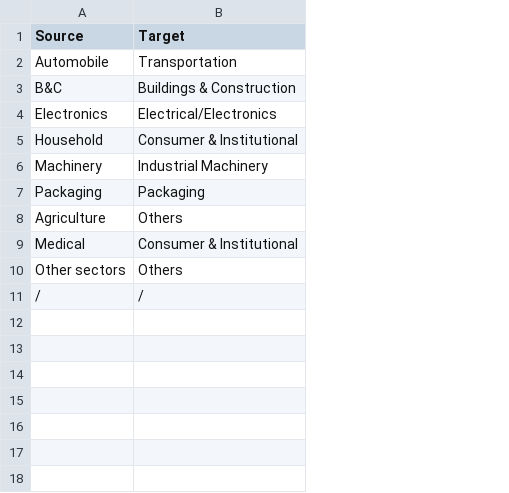
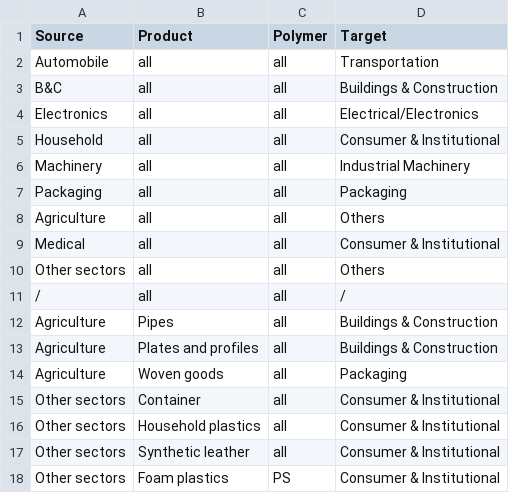
Before and after one commit to pik-piam/mrmfa, a CSV file: inst/extdata/sectoral/sectormappingRen2025.csv, drawn as a sheet; the diff names each change by its address in the sheet, - before the commit and + after, or states it on an @@ line.

Commit message:
fix: adjust sector mapping for Ren2025 to achieve better alignment of sector splits between Gao and Ren (#78)
For China, sector polymer splits are taken from a highly resolved
country-level plastics MFA (Ren2025). However, with the previous sector
mapping, China had a much higher share of plastics in the "Other"
category than other regions, while the share of plastics in the
"Consumer&Institutional" category was much lower. This affected the
stock extrapolation substantially. This is fixed in this PR by using a
more specific sector mapping that maps certain product categories of
Ren2025 that previously fell in the "Other" category to different
sectors (see documentation in convertRen2025.R).

```diff
--- a/inst/extdata/sectoral/sectormappingRen2025.csv
+++ b/inst/extdata/sectoral/sectormappingRen2025.csv
+column B (Product), rows 2-11: all all
+column C (Polymer), rows 2-11: all all
+row 12: Agriculture | Pipes | all | Buildings & Construction
+row 13: Agriculture | Plates and profiles | all | Buildings & Construction
+row 14: Agriculture | Woven goods | all | Packaging
+row 15: Other sectors | Container | all | Consumer & Institutional
+row 16: Other sectors | Household plastics | all | Consumer & Institutional
+row 17: Other sectors | Synthetic leather | all | Consumer & Institutional
+row 18: Other sectors | Foam plastics | PS | Consumer & Institutional
```
Also changed, not shown: 9 other files.
